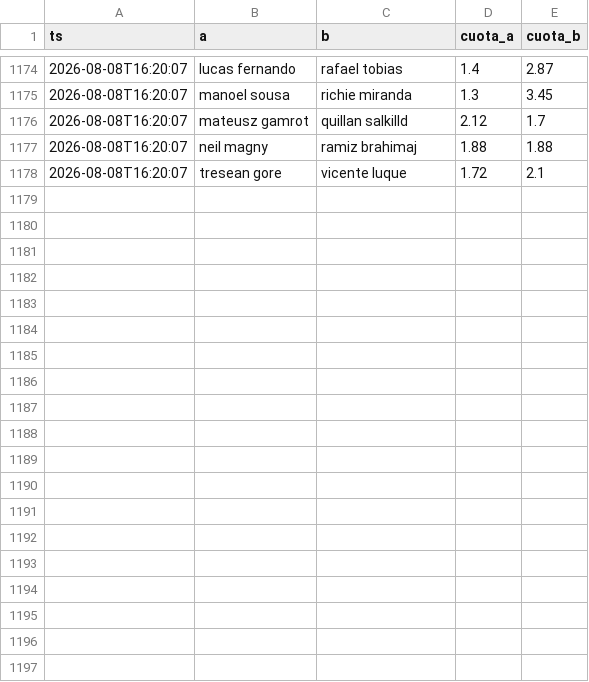
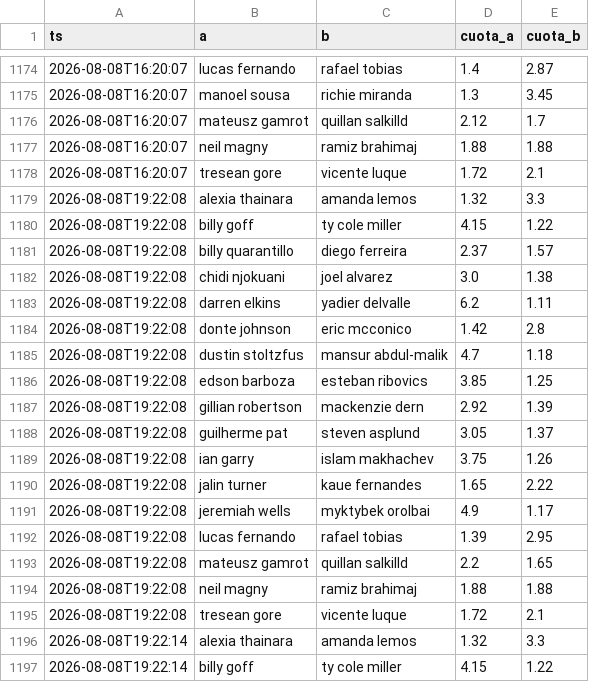
Before and after one commit to Martin-Ferreira-O/ml-ufc, a CSV file: data/betano_hist.csv, drawn as a sheet; only a part is shown, gaps mark what is left out; the diff covers the shown part only; the diff names each change by its address in the sheet, - before the commit and + after, or states it on an @@ line.

```diff
--- a/data/betano_hist.csv
+++ b/data/betano_hist.csv
+row 1179: 2026-08-08T19:22:08 | alexia thainara | amanda lemos | 1.32 | 3.3
+row 1180: 2026-08-08T19:22:08 | billy goff | ty cole miller | 4.15 | 1.22
+row 1181: 2026-08-08T19:22:08 | billy quarantillo | diego ferreira | 2.37 | 1.57
+row 1182: 2026-08-08T19:22:08 | chidi njokuani | joel alvarez | 3.0 | 1.38
+row 1183: 2026-08-08T19:22:08 | darren elkins | yadier delvalle | 6.2 | 1.11
+row 1184: 2026-08-08T19:22:08 | donte johnson | eric mcconico | 1.42 | 2.8
+row 1185: 2026-08-08T19:22:08 | dustin stoltzfus | mansur abdul-malik | 4.7 | 1.18
+row 1186: 2026-08-08T19:22:08 | edson barboza | esteban ribovics | 3.85 | 1.25
+row 1187: 2026-08-08T19:22:08 | gillian robertson | mackenzie dern | 2.92 | 1.39
+row 1188: 2026-08-08T19:22:08 | guilherme pat | steven asplund | 3.05 | 1.37
+row 1189: 2026-08-08T19:22:08 | ian garry | islam makhachev | 3.75 | 1.26
+row 1190: 2026-08-08T19:22:08 | jalin turner | kaue fernandes | 1.65 | 2.22
+row 1191: 2026-08-08T19:22:08 | jeremiah wells | myktybek orolbai | 4.9 | 1.17
+row 1192: 2026-08-08T19:22:08 | lucas fernando | rafael tobias | 1.39 | 2.95
+row 1193: 2026-08-08T19:22:08 | mateusz gamrot | quillan salkilld | 2.2 | 1.65
+row 1194: 2026-08-08T19:22:08 | neil magny | ramiz brahimaj | 1.88 | 1.88
+row 1195: 2026-08-08T19:22:08 | tresean gore | vicente luque | 1.72 | 2.1
+row 1196: 2026-08-08T19:22:14 | alexia thainara | amanda lemos | 1.32 | 3.3
+row 1197: 2026-08-08T19:22:14 | billy goff | ty cole miller | 4.15 | 1.22
```
Also changed, not shown: 15 added rows elsewhere in this file, data/ledger.csv, data/resultados.csv, 2 other files.
